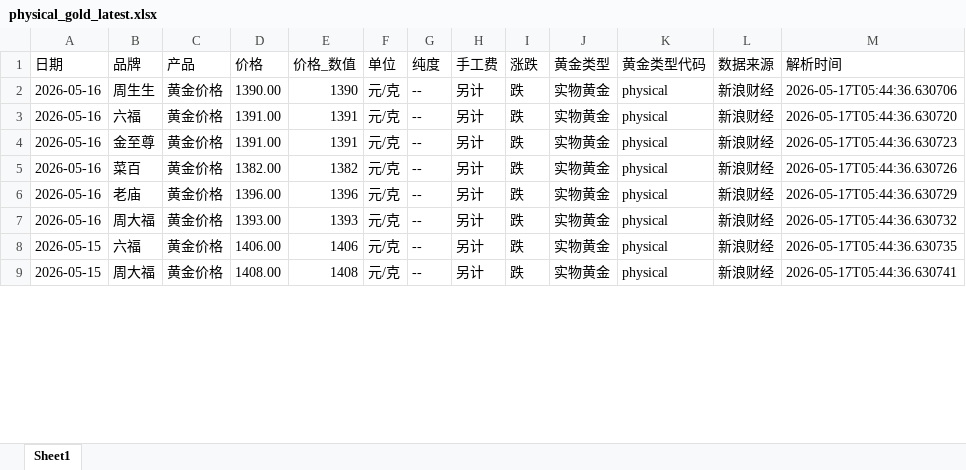
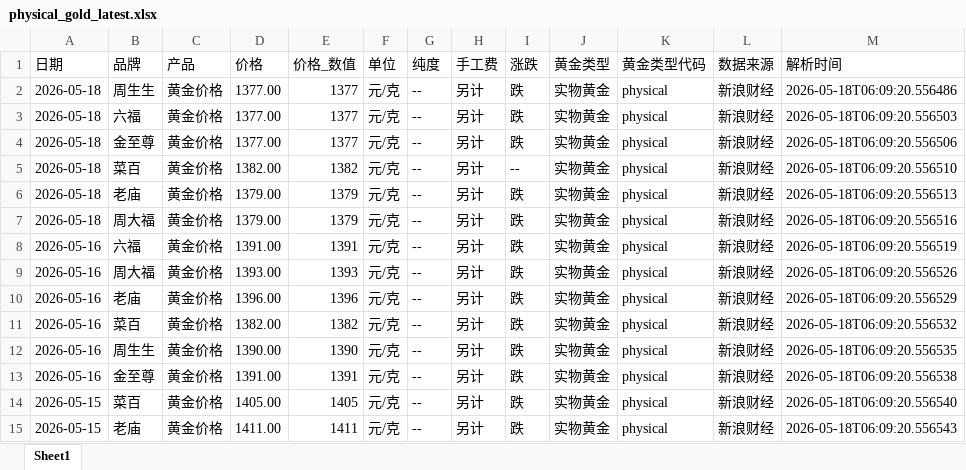
Before and after one commit to chengazhen/python-gold, an Excel workbook: physical_gold_latest.xlsx, sheet Sheet1, drawn as a sheet; only a part is shown; values as stored, in another font and other column widths than the file's, no borders; addresses are those after the commit; the diff covers the shown part only; the diff names each change by its address in the sheet, - before the commit and + after, or states it on an @@ line.

```diff
--- a/physical_gold_latest.xlsx (sheet Sheet1)
+++ b/physical_gold_latest.xlsx (sheet Sheet1)
-A2 (日期): 2026-05-16
+A2 (日期): 2026-05-18
-D2 (价格): 1390.00
+D2 (价格): 1377.00
-E2 (价格_数值): 1390
+E2 (价格_数值): 1377
-M2 (解析时间): 2026-05-17T05:44:36.630706
+M2 (解析时间): 2026-05-18T06:09:20.556486
+row 3: 2026-05-18 | 六福 | 黄金价格 | 1377.00 | 1377 | 元/克 | -- | 另计 | 跌 | 实物黄金 | physical | 新浪财经 | 2026-05-18T06:09:20.556503
+row 4: 2026-05-18 | 金至尊 | 黄金价格 | 1377.00 | 1377 | 元/克 | -- | 另计 | 跌 | 实物黄金 | physical | 新浪财经 | 2026-05-18T06:09:20.556506
+row 5: 2026-05-18 | 菜百 | 黄金价格 | 1382.00 | 1382 | 元/克 | -- | 另计 | -- | 实物黄金 | physical | 新浪财经 | 2026-05-18T06:09:20.556510
+row 6: 2026-05-18 | 老庙 | 黄金价格 | 1379.00 | 1379 | 元/克 | -- | 另计 | 跌 | 实物黄金 | physical | 新浪财经 | 2026-05-18T06:09:20.556513
+row 7: 2026-05-18 | 周大福 | 黄金价格 | 1379.00 | 1379 | 元/克 | -- | 另计 | 跌 | 实物黄金 | physical | 新浪财经 | 2026-05-18T06:09:20.556516
-M8 (解析时间): 2026-05-17T05:44:36.630720
+M8 (解析时间): 2026-05-18T06:09:20.556519
-B9 (品牌): 金至尊
+B9 (品牌): 周大福
-D9 (价格): 1391.00
+D9 (价格): 1393.00
-E9 (价格_数值): 1391
+E9 (价格_数值): 1393
-M9 (解析时间): 2026-05-17T05:44:36.630723
+M9 (解析时间): 2026-05-18T06:09:20.556526
+row 10: 2026-05-16 | 老庙 | 黄金价格 | 1396.00 | 1396 | 元/克 | -- | 另计 | 跌 | 实物黄金 | physical | 新浪财经 | 2026-05-18T06:09:20.556529
-M11 (解析时间): 2026-05-17T05:44:36.630726
+M11 (解析时间): 2026-05-18T06:09:20.556532
-B12 (品牌): 老庙
+B12 (品牌): 周生生
-D12 (价格): 1396.00
+D12 (价格): 1390.00
-E12 (价格_数值): 1396
+E12 (价格_数值): 1390
-M12 (解析时间): 2026-05-17T05:44:36.630729
+M12 (解析时间): 2026-05-18T06:09:20.556535
-B13 (品牌): 周大福
+B13 (品牌): 金至尊
-D13 (价格): 1393.00
+D13 (价格): 1391.00
-E13 (价格_数值): 1393
+E13 (价格_数值): 1391
-M13 (解析时间): 2026-05-17T05:44:36.630732
+M13 (解析时间): 2026-05-18T06:09:20.556538
-B14 (品牌): 六福
+B14 (品牌): 菜百
-D14 (价格): 1406.00
+D14 (价格): 1405.00
-E14 (价格_数值): 1406
+E14 (价格_数值): 1405
-M14 (解析时间): 2026-05-17T05:44:36.630735
+M14 (解析时间): 2026-05-18T06:09:20.556540
-B15 (品牌): 周大福
+B15 (品牌): 老庙
-D15 (价格): 1408.00
+D15 (价格): 1411.00
-E15 (价格_数值): 1408
+E15 (价格_数值): 1411
-M15 (解析时间): 2026-05-17T05:44:36.630741
+M15 (解析时间): 2026-05-18T06:09:20.556543
```
Also changed, not shown: 2 added rows, 8 removed rows and 95 edited cells elsewhere in this sheet, combined_gold_data.xlsx, gold_bar_latest.xlsx, 11 other files.
